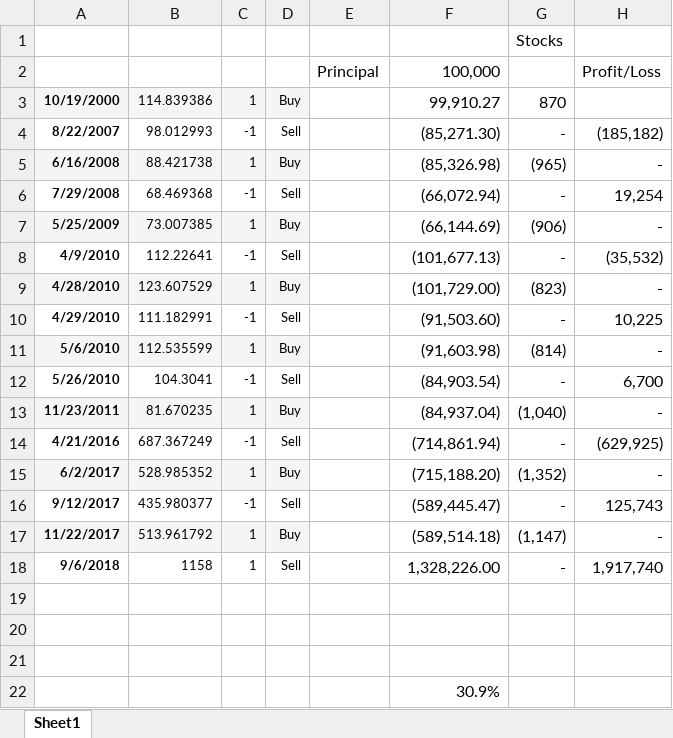
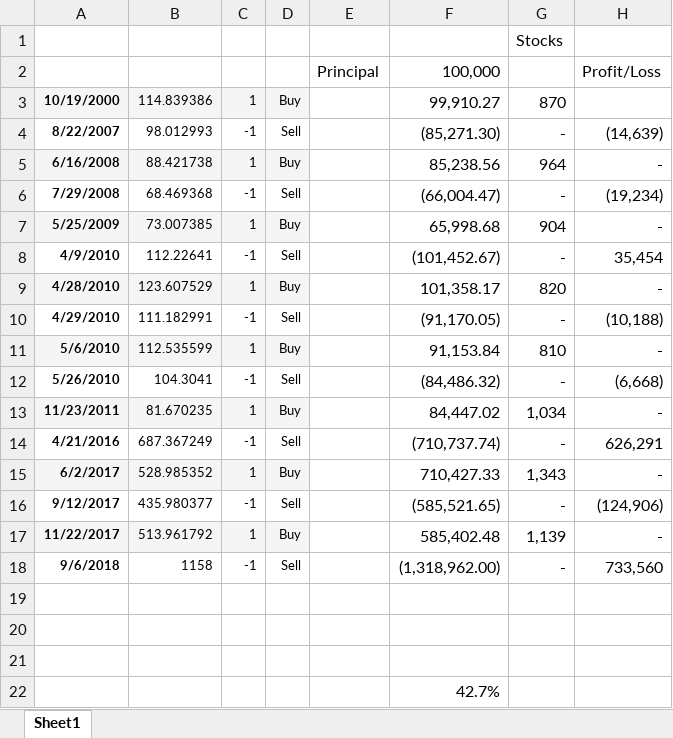
Before and after one commit to AI-Regime/StockInsider, an Excel workbook: references/XIRR.xlsx, sheet Sheet1, drawn as a sheet; values as stored, in another font and other column widths than the file's, no borders; the diff names each change by its address in the sheet, - before the commit and + after, or states it on an @@ line.

Commit message:
Changed

```diff
--- a/references/XIRR.xlsx (sheet Sheet1)
+++ b/references/XIRR.xlsx (sheet Sheet1)
-H4: (185,182)
+H4: (14,639)
-F5: (85,326.98)
+F5: 85,238.56
-G5: (965)
+G5: 964
-F6: (66,072.94)
+F6: (66,004.47)
-H6: 19,254
+H6: (19,234)
-F7: (66,144.69)
+F7: 65,998.68
-G7: (906)
+G7: 904
-F8: (101,677.13)
+F8: (101,452.67)
-H8: (35,532)
+H8: 35,454
-F9: (101,729.00)
+F9: 101,358.17
-G9: (823)
+G9: 820
-F10: (91,503.60)
+F10: (91,170.05)
-H10: 10,225
+H10: (10,188)
-F11: (91,603.98)
+F11: 91,153.84
-G11: (814)
+G11: 810
-F12: (84,903.54)
+F12: (84,486.32)
-H12: 6,700
+H12: (6,668)
-F13: (84,937.04)
+F13: 84,447.02
-G13: (1,040)
+G13: 1,034
-F14: (714,861.94)
+F14: (710,737.74)
-H14: (629,925)
+H14: 626,291
-F15: (715,188.20)
+F15: 710,427.33
-G15: (1,352)
+G15: 1,343
-F16: (589,445.47)
+F16: (585,521.65)
-H16: 125,743
+H16: (124,906)
-F17: (589,514.18)
+F17: 585,402.48
-G17: (1,147)
+G17: 1,139
-C18: 1
+C18: -1
-F18: 1,328,226.00
+F18: (1,318,962.00)
-H18: 1,917,740
+H18: 733,560
-F22: 30.9%
+F22: 42.7%
```
Also changed, not shown: formulas that keep their value.
